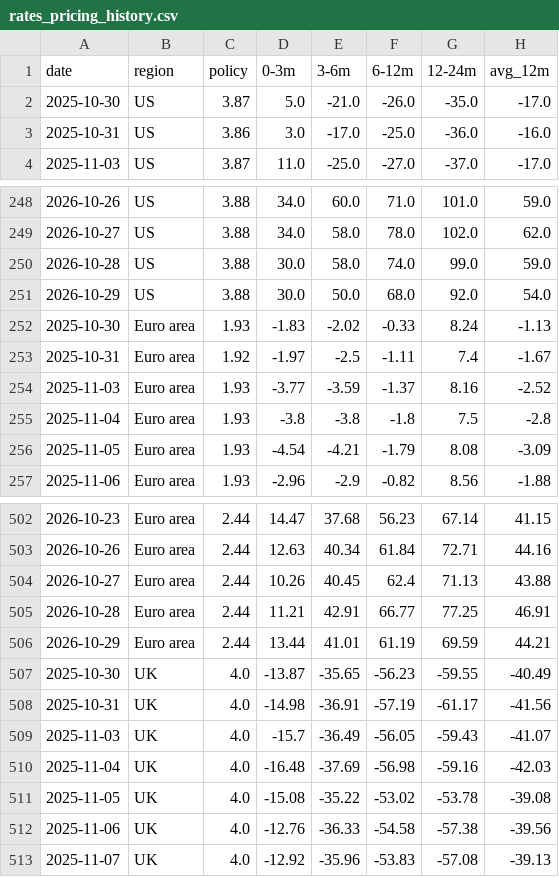
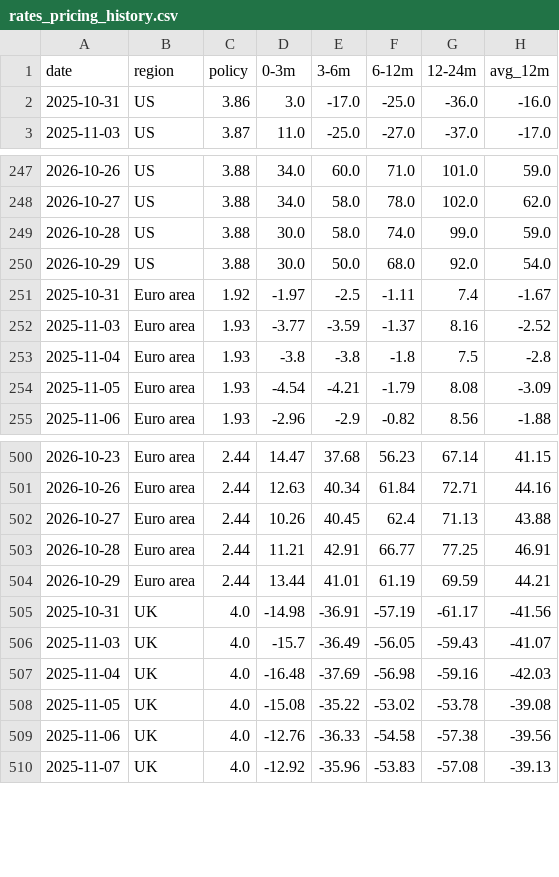
Before and after one commit to georgemargetts184/rates-pricing-tracker, a CSV file: rates_pricing_history.csv, drawn as a sheet; only a part is shown, gaps mark what is left out.

```diff
--- a/rates_pricing_history.csv
+++ b/rates_pricing_history.csv
@@ -1,3 +1,2 @@
 date,region,policy,0-3m,3-6m,6-12m,12-24m,avg_12m
-2025-10-30,US,3.87,5.0,-21.0,-26.0,-35.0,-17.0
 2025-10-31,US,3.86,3.0,-17.0,-25.0,-36.0,-16.0
@@ -251,3 +250,2 @@ date,region,policy,0-3m,3-6m,6-12m,12-24m,avg_12m
 2026-10-29,US,3.88,30.0,50.0,68.0,92.0,54.0
-2025-10-30,Euro area,1.93,-1.83,-2.02,-0.33,8.24,-1.13
 2025-10-31,Euro area,1.92,-1.97,-2.5,-1.11,7.4,-1.67
@@ -506,3 +504,2 @@ date,region,policy,0-3m,3-6m,6-12m,12-24m,avg_12m
 2026-10-29,Euro area,2.44,13.44,41.01,61.19,69.59,44.21
-2025-10-30,UK,4.0,-13.87,-35.65,-56.23,-59.55,-40.49
 2025-10-31,UK,4.0,-14.98,-36.91,-57.19,-61.17,-41.56
```
Also changed, not shown: 1 other file.
